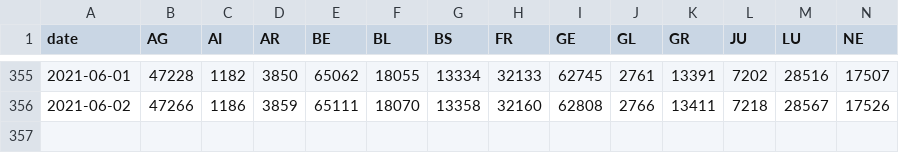
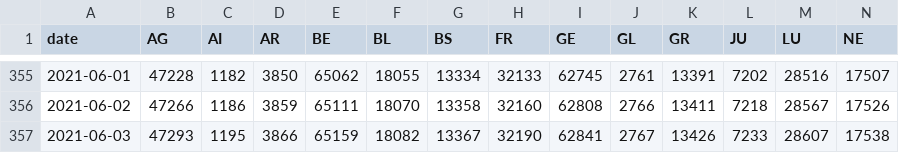
Before and after one commit to rsalzer/COVID_19_BAG, a CSV file: data/casesPerCanton.csv, drawn as a sheet; only a part is shown, gaps mark what is left out; rows hold the shown columns only; the diff names each change by its address in the sheet, - before the commit and + after, or states it on an @@ line.

Commit message:
Update BAG-Data (2021-06-03)

```diff
--- a/data/casesPerCanton.csv
+++ b/data/casesPerCanton.csv
+row 357: 2021-06-03 | 47293 | 1195 | 3866 | 65159 | 18082 | 13367 | 32190 | 62841 | 2767 | 13426 | 7233 | 28607 | 17538
```
Also changed, not shown: data/allagesdetails.csv, data/ar.csv, 6 other files.
